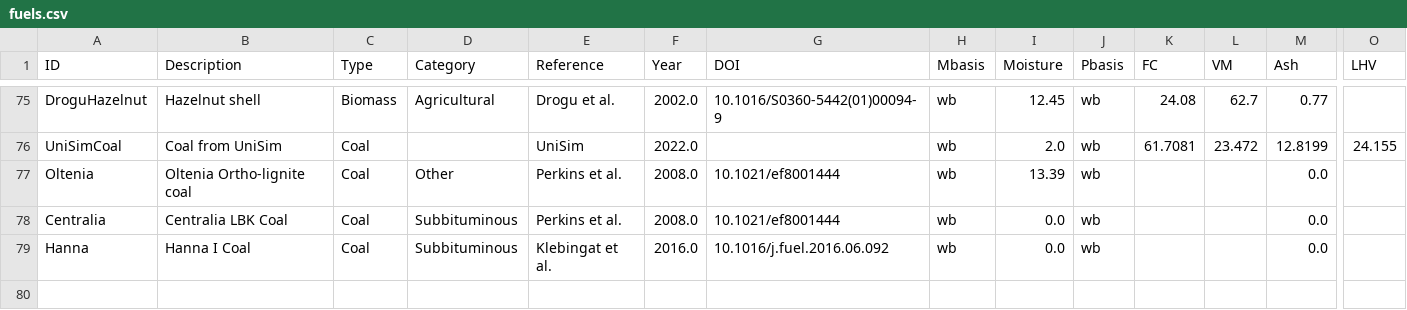
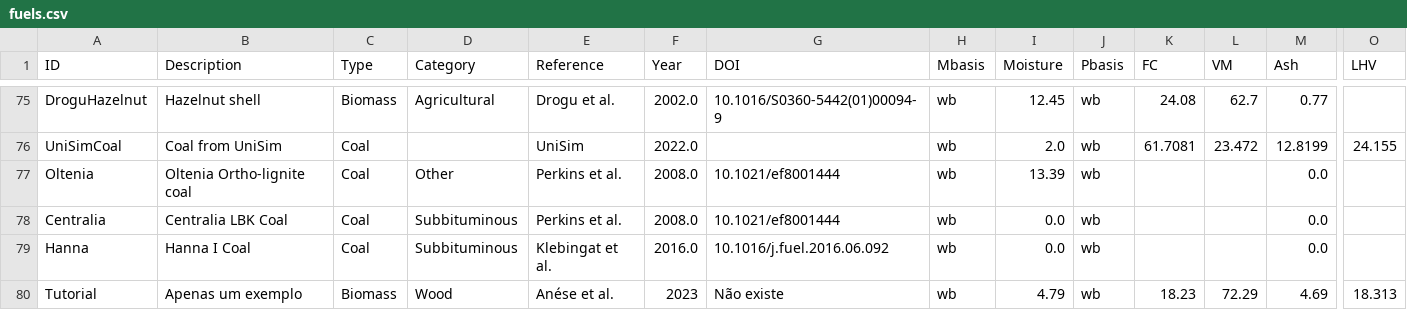
Before and after one commit to jubaldi/gasification, a CSV file: data/fuels.csv, drawn as a sheet; only a part is shown, gaps mark what is left out; rows hold the shown columns only; the diff names each change by its address in the sheet, - before the commit and + after, or states it on an @@ line.

```diff
--- a/data/fuels.csv
+++ b/data/fuels.csv
+row 80: Tutorial | Apenas um exemplo | Biomass | Wood | Anése et al. | 2023 | Não existe | wb | 4.79 | wb | 18.23 | 72.29 | 4.69 | 18.313
```
Also changed, not shown: 17 other files.
